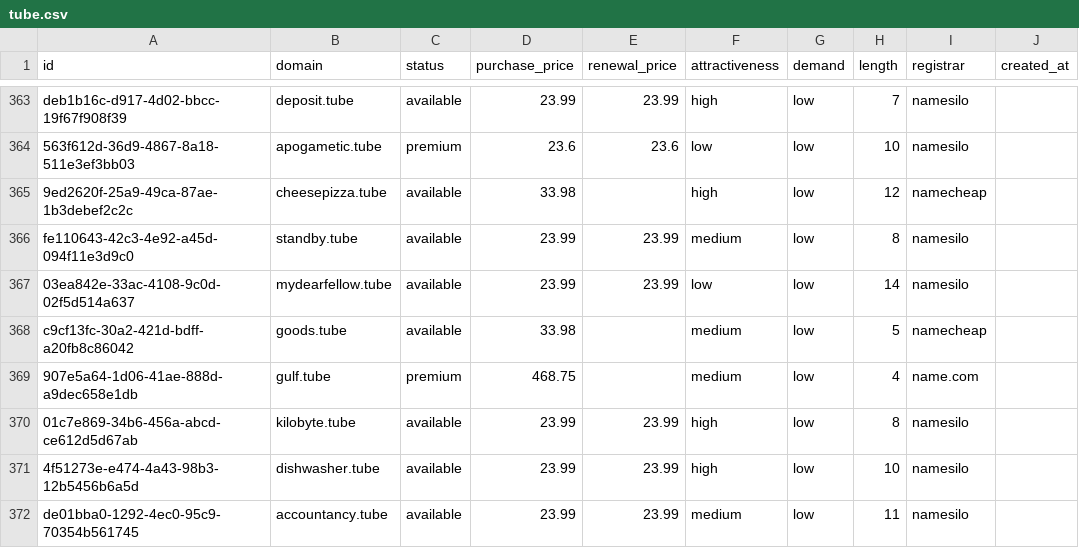
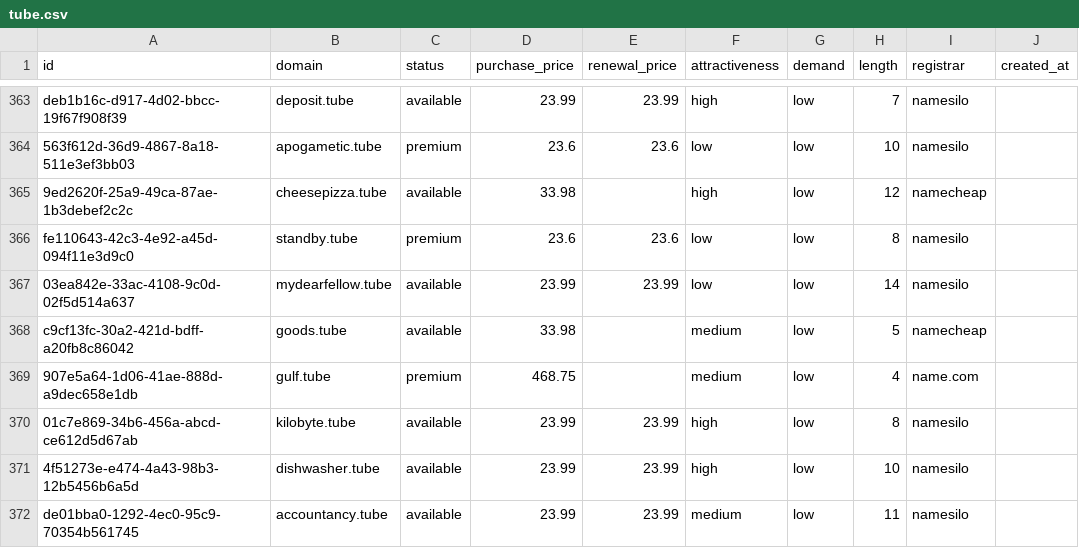
Before and after one commit to UniqueDomains/tube-oneword-domains, a CSV file: tube.csv, drawn as a sheet; only a part is shown, gaps mark what is left out; the diff names each change by its address in the sheet, - before the commit and + after, or states it on an @@ line.

Commit message:
Domains update

```diff
--- a/tube.csv
+++ b/tube.csv
-C366 (status): available
+C366 (status): premium
-D366 (purchase_price): 23.99
+D366 (purchase_price): 23.6
-E366 (renewal_price): 23.99
+E366 (renewal_price): 23.6
-F366 (attractiveness): medium
+F366 (attractiveness): low
```
Also changed, not shown: 4 other files.
